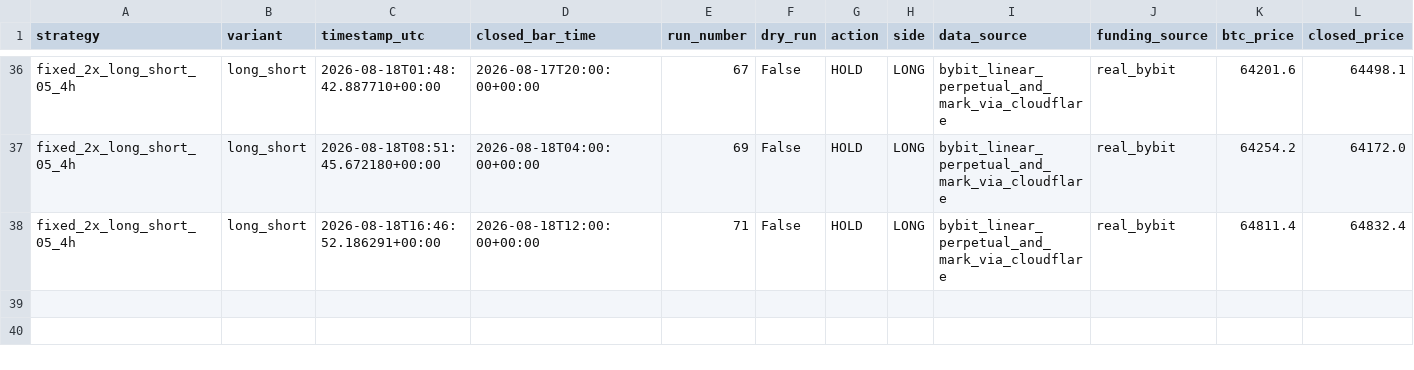
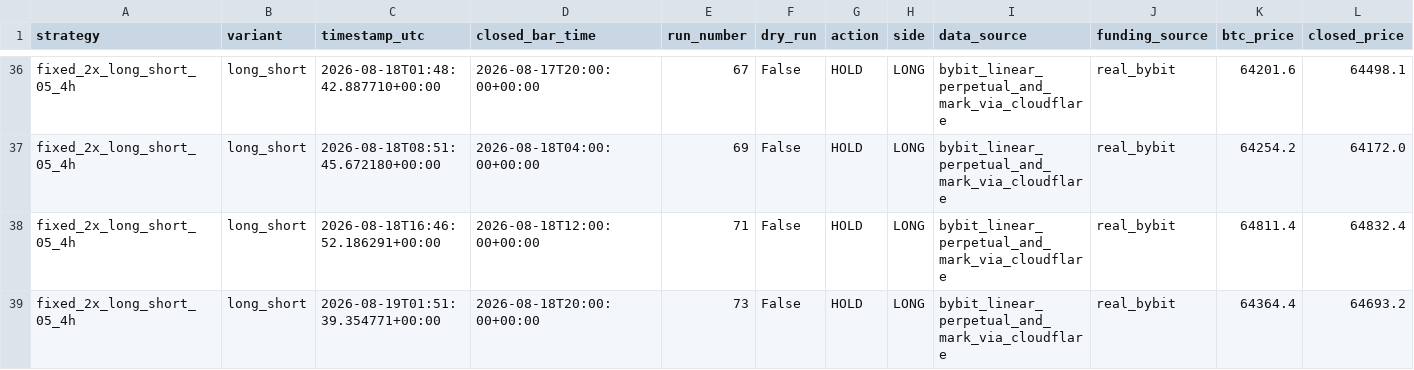
Before and after one commit to Abhishek97529/btc-trend-bot, a CSV file: strategies/ma250_4h_long_short/runtime/trades.csv, drawn as a sheet; only a part is shown, gaps mark what is left out; rows hold the shown columns only; the diff names each change by its address in the sheet, - before the commit and + after, or states it on an @@ line.

```diff
--- a/strategies/ma250_4h_long_short/runtime/trades.csv
+++ b/strategies/ma250_4h_long_short/runtime/trades.csv
+row 39: fixed_2x_long_short_05_4h | long_short | 2026-08-19T01:51:39.354771+00:00 | 2026-08-18T20:00:00+00:00 | 73 | False | HOLD | LONG | bybit_linear_perpetual_and_mark_via_cloudflare | real_bybit | 64364.4 | 64693.2
```
Also changed, not shown: strategies/ma250_4h_long_flat/runtime/trades.csv, 9 other files.
